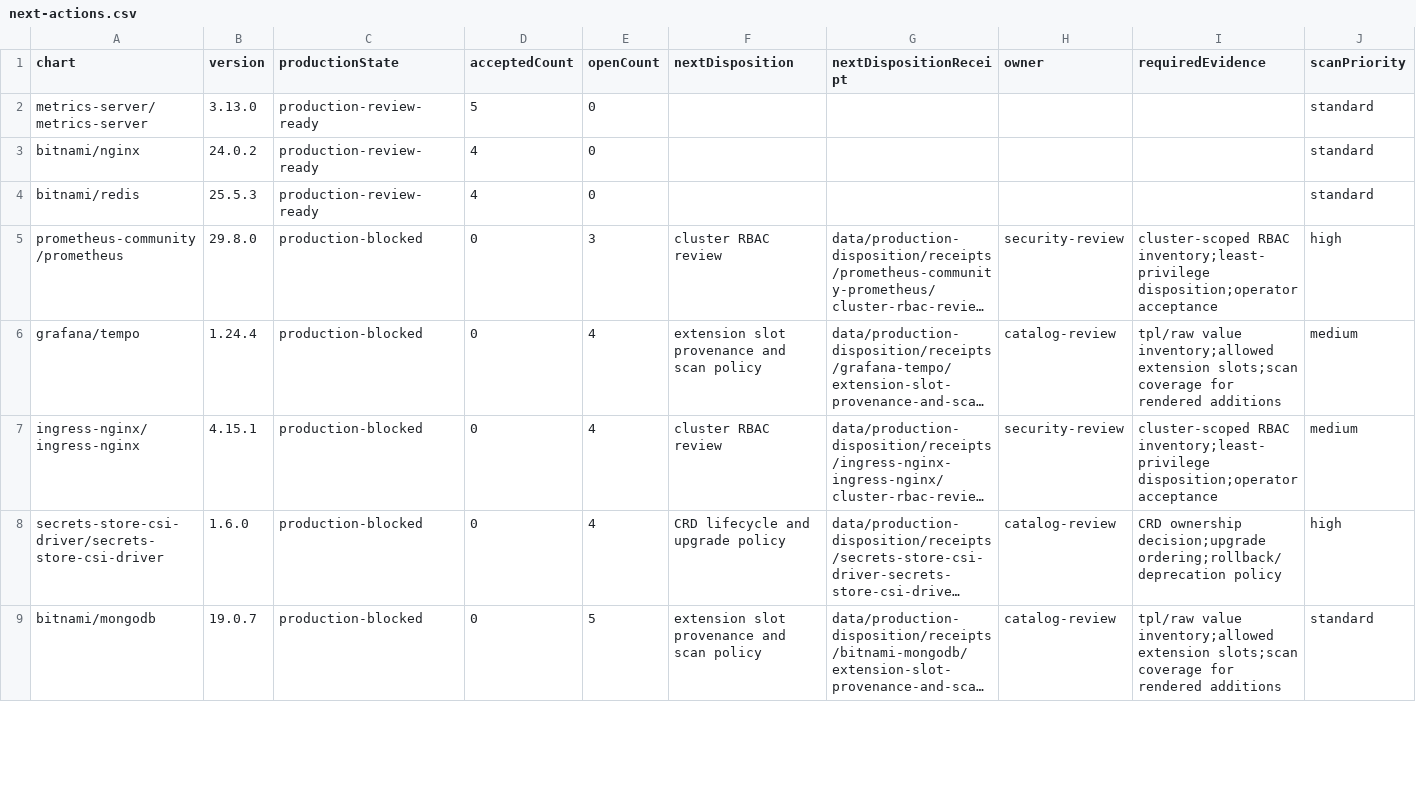
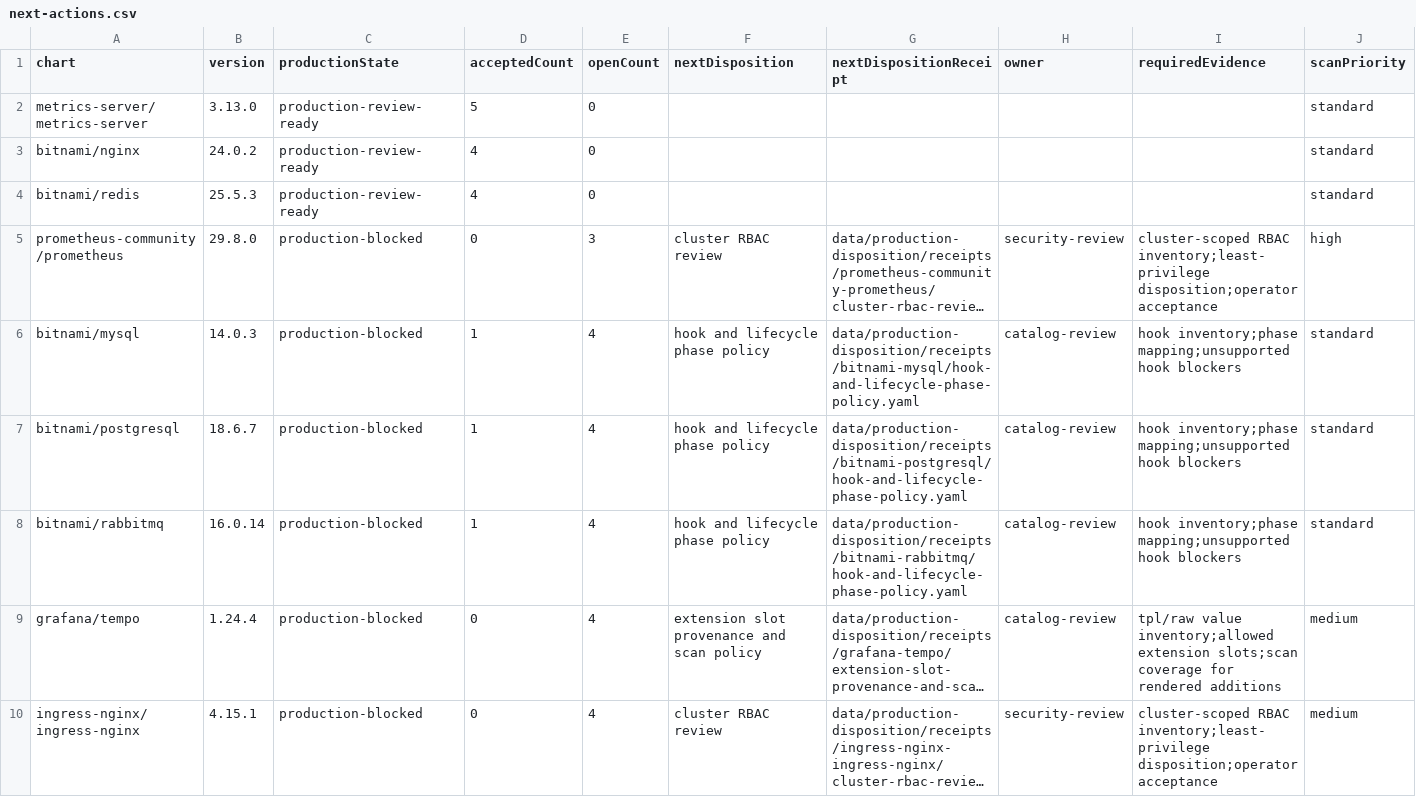
Before and after one commit to confighub/helm-expt, a CSV file: data/production-disposition/next-actions.csv, drawn as a sheet; only a part is shown; the shorter side is filled out with more unchanged rows; long unchanged cells end in …; rows hold the shown columns only; the diff covers the shown part only; the diff names each change by its address in the sheet, - before the commit and + after, or states it on an @@ line.

```diff
--- a/data/production-disposition/next-actions.csv
+++ b/data/production-disposition/next-actions.csv
+row 6: bitnami/mysql | 14.0.3 | production-blocked | 1 | 4 | hook and lifecycle phase policy | data/production-disposition/receipts/bitnami-mysql/hook-and-lifecycle-phase-policy.yaml | catalog-review | hook inventory;phase mapping;unsupported hook blockers | standard
+row 7: bitnami/postgresql | 18.6.7 | production-blocked | 1 | 4 | hook and lifecycle phase policy | data/production-disposition/receipts/bitnami-postgresql/hook-and-lifecycle-phase-policy.yaml | catalog-review | hook inventory;phase mapping;unsupported hook blockers | standard
+row 8: bitnami/rabbitmq | 16.0.14 | production-blocked | 1 | 4 | hook and lifecycle phase policy | data/production-disposition/receipts/bitnami-rabbitmq/hook-and-lifecycle-phase-policy.yaml | catalog-review | hook inventory;phase mapping;unsupported hook blockers | standard
```
Also changed, not shown: 3 removed rows elsewhere in this file, data/production-disposition/top20.csv, data/scan-disposition-workdown/workdown.csv, 19 other files.
